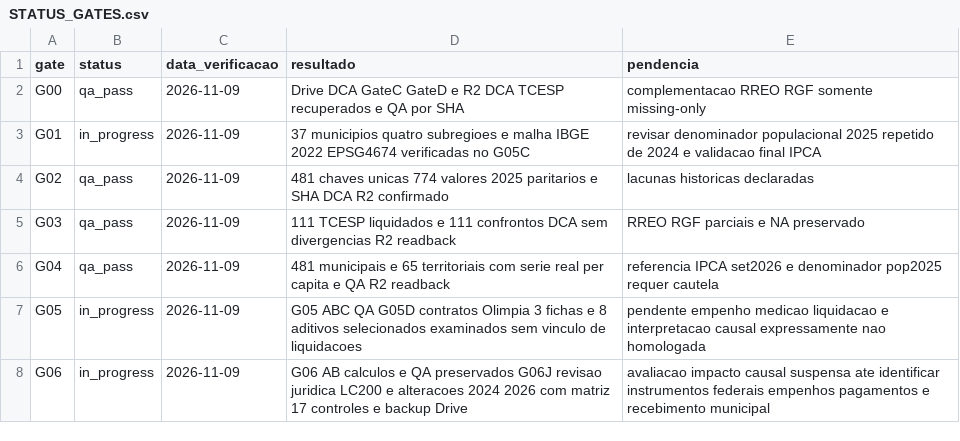
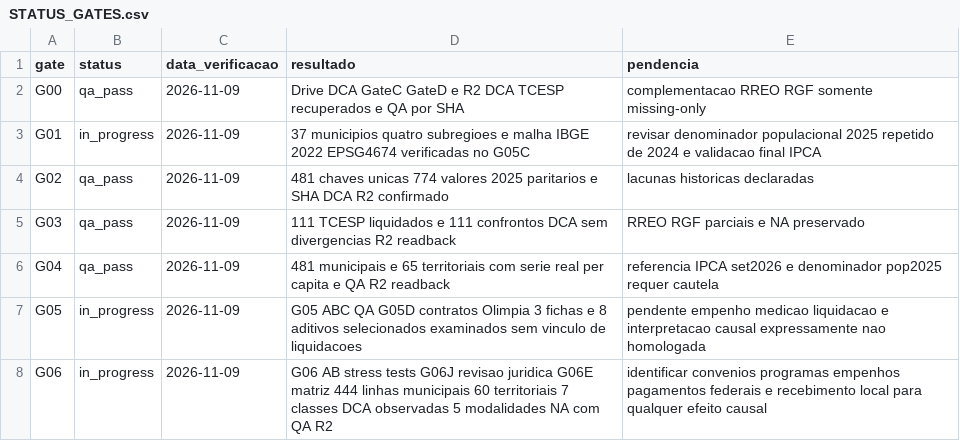
Before and after one commit to hilaliskandar/mapa_do_tesouro, a CSV file: editorial/rmsjrp/STATUS_GATES.csv, drawn as a sheet.

Commit message:
feat(rmsjrp): G06-E matriz auditada de exposição fiscal 37 municípios (#227)
* feat(rmsjrp): matriz 37x12 de exposicao diferenciando receitas DCA e instrumentos faltantes

* ci(rmsjrp): QA e readback de matriz de exposicao G06E

* docs(rmsjrp): leitura da exposicao DCA e cinco lacunas instrumentais G06

* docs(rmsjrp): persistir G06E e proximo passo no README

* docs(rmsjrp): persistir G06E e proximo passo no README

* docs(rmsjrp): persistir G06E e proximo passo no README

* docs(rmsjrp): gate G06E expor lacunas cinco modalidades

```diff
--- a/editorial/rmsjrp/STATUS_GATES.csv
+++ b/editorial/rmsjrp/STATUS_GATES.csv
@@ -7,2 +7,2 @@ G04;qa_pass;2026-11-09;481 municipais e 65 territoriais com serie real per capit
 G05;in_progress;2026-11-09;G05 ABC QA G05D contratos Olimpia 3 fichas e 8 aditivos selecionados examinados sem vinculo de liquidacoes;pendente empenho medicao liquidacao e interpretacao causal expressamente nao homologada
-G06;in_progress;2026-11-09;G06 AB calculos e QA preservados G06J revisao juridica LC200 e alteracoes 2024 2026 com matriz 17 controles e backup Drive;avaliacao impacto causal suspensa ate identificar instrumentos federais empenhos pagamentos e recebimento municipal
+G06;in_progress;2026-11-09;G06 AB stress tests G06J revisao juridica G06E matriz 444 linhas municipais 60 territoriais 7 classes DCA observadas 5 modalidades NA com QA R2;identificar convenios programas empenhos pagamentos federais e recebimento local para qualquer efeito causal
```
Also changed, not shown: 6 other files.
